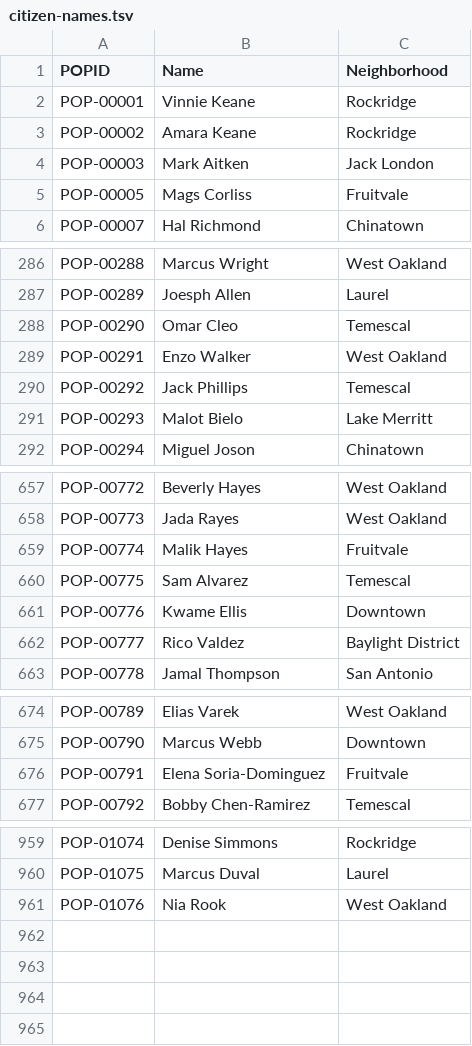
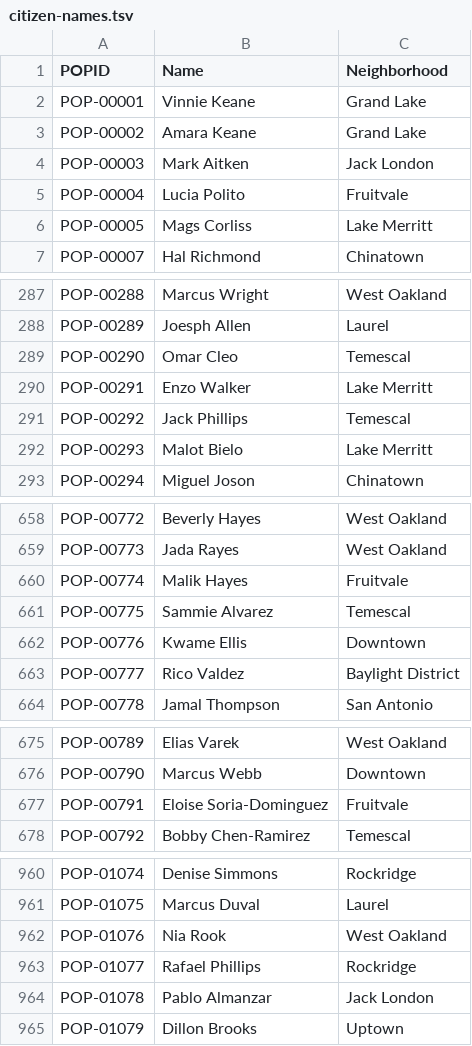
Before and after one commit to pnils08/GodWorld, a TSV file: output/citizen-names.tsv, drawn as a sheet; only a part is shown, gaps mark what is left out.

```diff
--- a/output/citizen-names.tsv
+++ b/output/citizen-names.tsv
@@ -1,6 +1,7 @@
 POPID	Name	Neighborhood
-POP-00001	Vinnie Keane	Rockridge
-POP-00002	Amara Keane	Rockridge
+POP-00001	Vinnie Keane	Grand Lake
+POP-00002	Amara Keane	Grand Lake
 POP-00003	Mark Aitken	Jack London
-POP-00005	Mags Corliss	Fruitvale
+POP-00004	Lucia Polito	Fruitvale
+POP-00005	Mags Corliss	Lake Merritt
 POP-00007	Hal Richmond	Chinatown
@@ -288,3 +289,3 @@ POP-00289	Joesph Allen	Laurel
 POP-00290	Omar Cleo	Temescal
-POP-00291	Enzo Walker	West Oakland
+POP-00291	Enzo Walker	Lake Merritt
 POP-00292	Jack Phillips	Temescal
@@ -659,3 +660,3 @@ POP-00773	Jada Rayes	West Oakland
 POP-00774	Malik Hayes	Fruitvale
-POP-00775	Sam Alvarez	Temescal
+POP-00775	Sammie Alvarez	Temescal
 POP-00776	Kwame Ellis	Downtown
@@ -675,3 +676,3 @@ POP-00789	Elias  Varek	West Oakland
 POP-00790	Marcus Webb	Downtown
-POP-00791	Elena Soria-Dominguez	Fruitvale
+POP-00791	Eloise Soria-Dominguez	Fruitvale
 POP-00792	Bobby Chen-Ramirez	Temescal
@@ -961 +962,4 @@ POP-01075	Marcus Duval	Laurel
 POP-01076	Nia Rook	West Oakland
+POP-01077	Rafael Phillips	Rockridge
+POP-01078	Pablo Almanzar	Jack London
+POP-01079	Dillon Brooks	Uptown
```
Also changed, not shown: output/bond-ledger-live.tsv, 7 other files.
